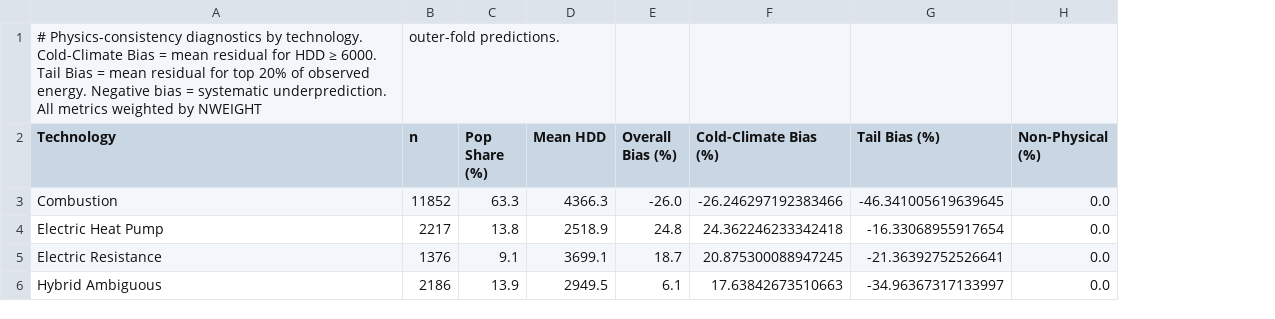
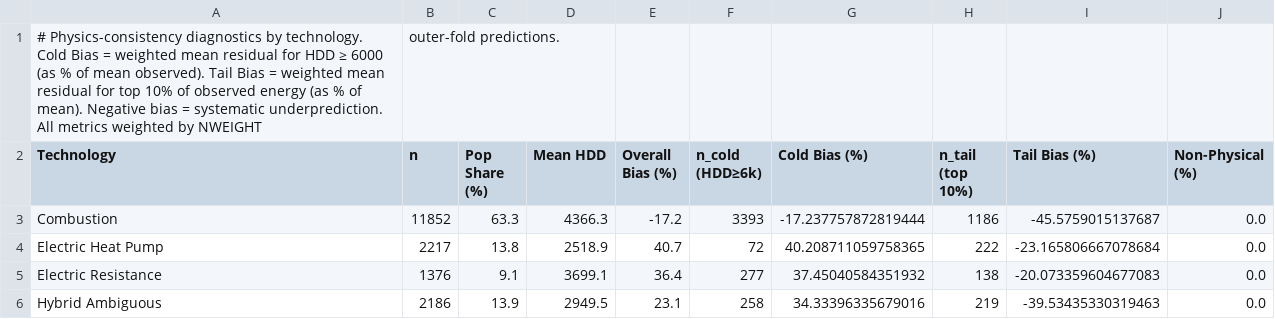
Before and after one commit to fena20/P9, a CSV file: outputs/tables/table_physics_diagnostics.csv, drawn as a sheet; removed rows and columns are numbered as before the commit, all else as after; the diff names each change by its address in the sheet, - before the commit and + after, or states it on an @@ line.

```diff
--- a/outputs/tables/table_physics_diagnostics.csv
+++ b/outputs/tables/table_physics_diagnostics.csv
-column F (Cold-Climate Bias (%)), rows 3-6: -26.246297192383466 | 24.362246233342418 | 20.875300088947245 | 17.63842673510663
+column F (n_cold (HDD≥6k)), rows 3-6: 3393 | 72 | 277 | 258
+column G (Cold Bias (%)), rows 3-6: -17.237757872819444 | 40.208711059758365 | 37.45040584351932 | 34.33396335679016
+column H (n_tail (top 10%)), rows 3-6: 1186 | 222 | 138 | 219
-A1 (Technology): …by technology. Cold-Climate Bias = mean residual for HDD ≥ 6000. Tail Bias = mean residual for top 20% of observed energy. Negative bias…
+A1 (Technology): …by technology. Cold Bias = weighted mean residual for HDD ≥ 6000 (as % of mean observed). Tail Bias = weighted mean residual for top 10% of observed energy (as % of mean). Negative bias…
-E3 (Overall Bias (%)): -26.0
+E3 (Overall Bias (%)): -17.2
-I3 (Tail Bias (%)): -46.341005619639645
+I3 (Tail Bias (%)): -45.5759015137687
-E4 (Overall Bias (%)): 24.8
+E4 (Overall Bias (%)): 40.7
-I4 (Tail Bias (%)): -16.33068955917654
+I4 (Tail Bias (%)): -23.165806667078684
-E5 (Overall Bias (%)): 18.7
+E5 (Overall Bias (%)): 36.4
-I5 (Tail Bias (%)): -21.36392752526641
+I5 (Tail Bias (%)): -20.073359604677083
-E6 (Overall Bias (%)): 6.1
+E6 (Overall Bias (%)): 23.1
-I6 (Tail Bias (%)): -34.96367317133997
+I6 (Tail Bias (%)): -39.53435330319463
```
Also changed, not shown: outputs/tables/diagnostics_bias_by_hdd.csv, outputs/tables/policy_excess_demand_summary.csv, 36 other files.
